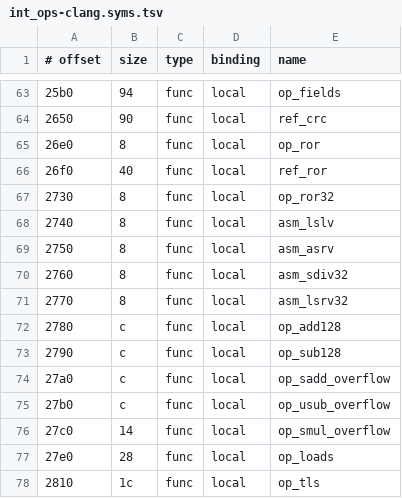
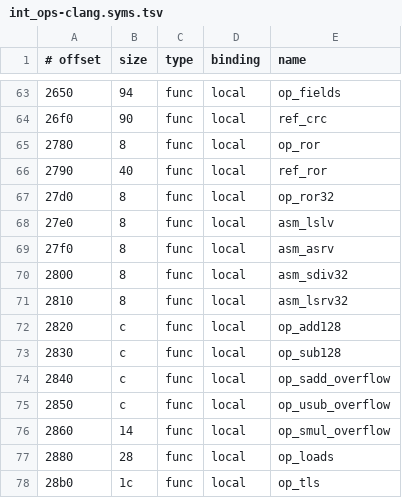
Before and after one commit to charcsllc/nxnative, a TSV file: dm/tools/aot/corpus/nro/int_ops-clang.syms.tsv, drawn as a sheet; only a part is shown, gaps mark what is left out; the diff covers the shown part only; the diff names each change by its address in the sheet, - before the commit and + after, or states it on an @@ line.

```diff
--- a/dm/tools/aot/corpus/nro/int_ops-clang.syms.tsv
+++ b/dm/tools/aot/corpus/nro/int_ops-clang.syms.tsv
-A63 (# offset): 25b0
+A63 (# offset): 2650
-A64 (# offset): 2650
+A64 (# offset): 26f0
-A65 (# offset): 26e0
+A65 (# offset): 2780
-A66 (# offset): 26f0
+A66 (# offset): 2790
-A67 (# offset): 2730
+A67 (# offset): 27d0
-A68 (# offset): 2740
+A68 (# offset): 27e0
-A69 (# offset): 2750
+A69 (# offset): 27f0
-A70 (# offset): 2760
+A70 (# offset): 2800
-A71 (# offset): 2770
+A71 (# offset): 2810
-A72 (# offset): 2780
+A72 (# offset): 2820
-A73 (# offset): 2790
+A73 (# offset): 2830
-A74 (# offset): 27a0
+A74 (# offset): 2840
-A75 (# offset): 27b0
+A75 (# offset): 2850
-A76 (# offset): 27c0
+A76 (# offset): 2860
-A77 (# offset): 27e0
+A77 (# offset): 2880
-A78 (# offset): 2810
+A78 (# offset): 28b0
```
Also changed, not shown: 27 edited cells elsewhere in this file, dm/tools/aot/corpus/corpus.tsv, dm/tools/aot/corpus/nro/int_ops-gcc.syms.tsv, 32 other files.
